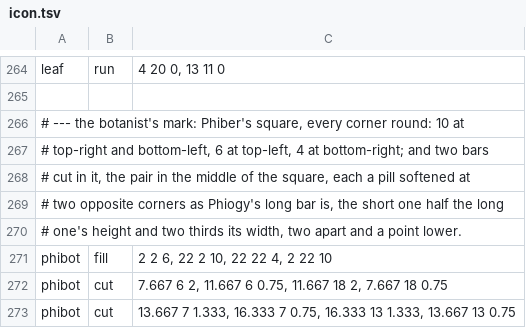
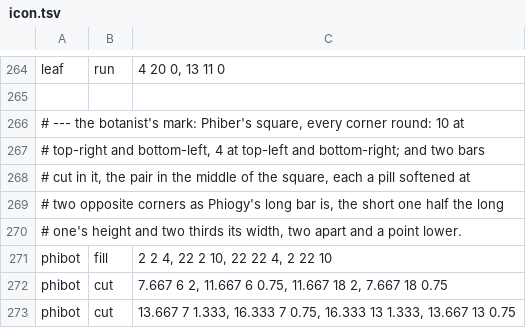
Before and after one commit to gemphi/phikit, a TSV file: crates/appkit/asset/icon.tsv, drawn as a sheet; only a part is shown, gaps mark what is left out.

```diff
--- a/crates/appkit/asset/icon.tsv
+++ b/crates/appkit/asset/icon.tsv
@@ -266,3 +266,3 @@ leaf	run	4 20 0, 13 11 0
 # --- the botanist's mark: Phiber's square, every corner round: 10 at
-# top-right and bottom-left, 6 at top-left, 4 at bottom-right; and two bars
+# top-right and bottom-left, 4 at top-left and bottom-right; and two bars
 # cut in it, the pair in the middle of the square, each a pill softened at
@@ -270,3 +270,3 @@ leaf	run	4 20 0, 13 11 0
 # one's height and two thirds its width, two apart and a point lower.
-phibot	fill	2 2 6, 22 2 10, 22 22 4, 2 22 10
+phibot	fill	2 2 4, 22 2 10, 22 22 4, 2 22 10
 phibot	cut	7.667 6 2, 11.667 6 0.75, 11.667 18 2, 7.667 18 0.75
```
Also changed, not shown: 1 other file.
